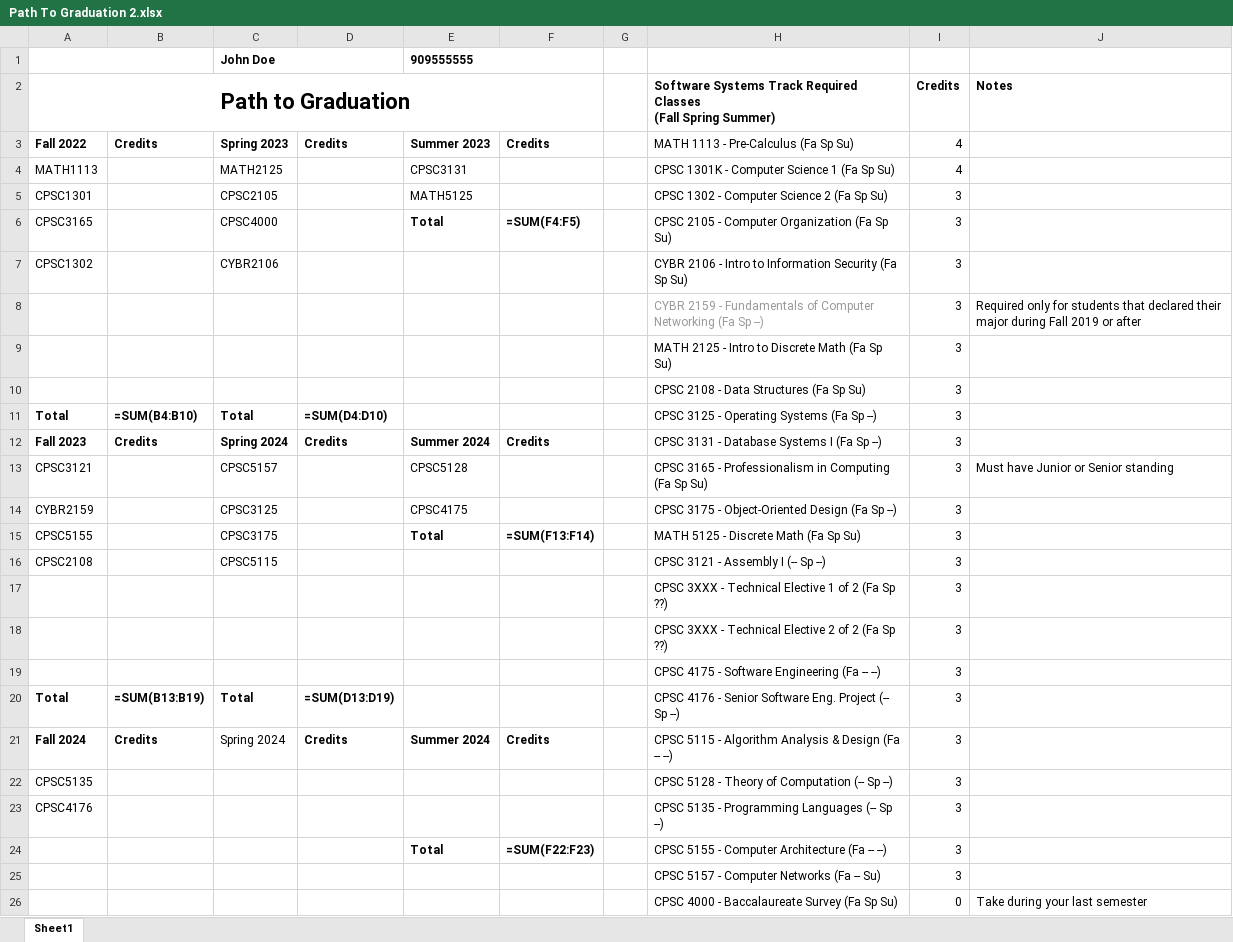
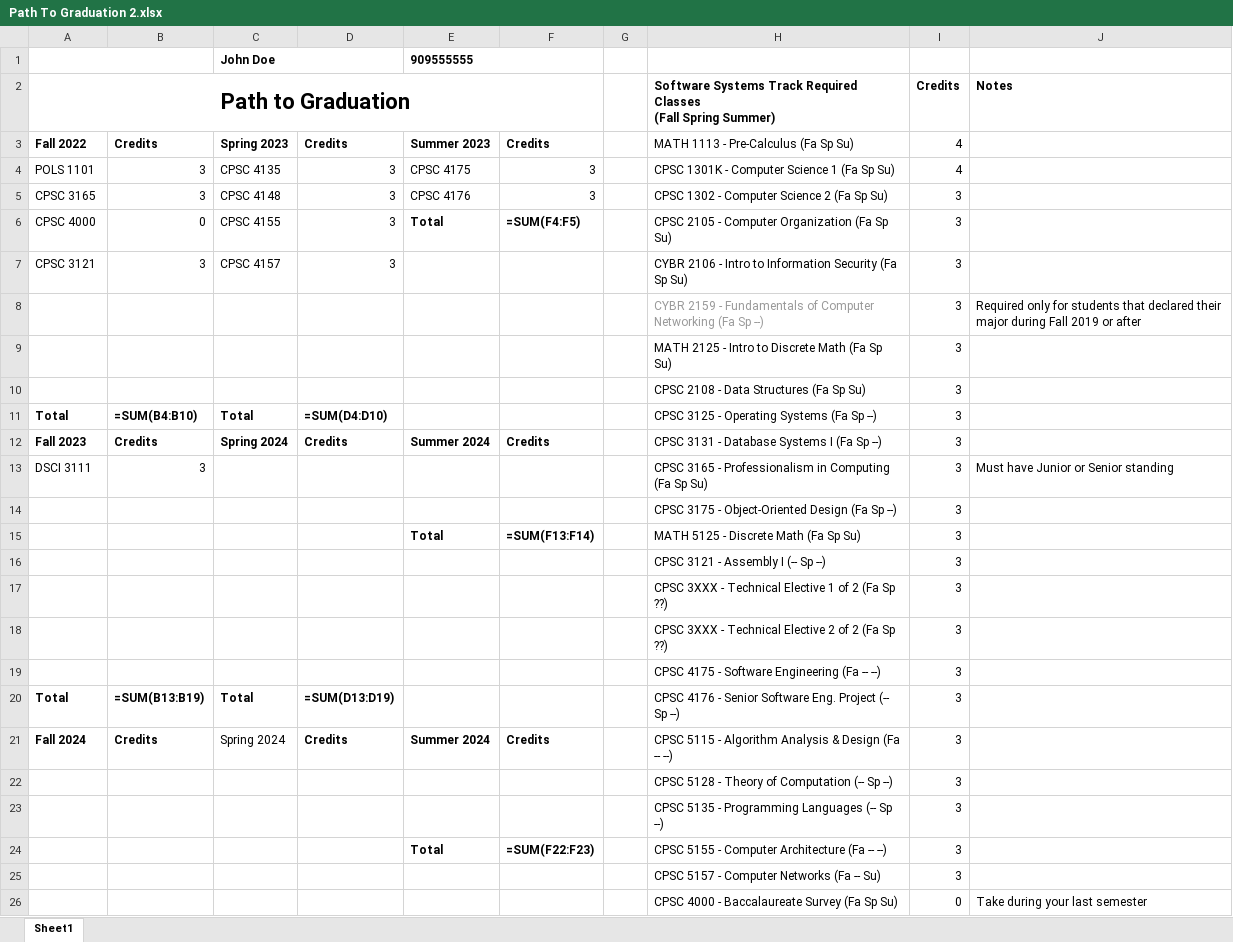
Before and after one commit to RivalFox/SmartPlannerTools, an Excel workbook: SmartPlannerApp/ExcelFiles/Path To Graduation 2.xlsx, sheet Sheet1, drawn as a sheet; only a part is shown; values as stored, in another font and other column widths than the file's, no borders; formulas without a stored value are shown as written; removed rows and columns are numbered as before the commit, all else as after; the diff names each change by its address in the sheet, - before the commit and + after, or states it on an @@ line.

```diff
--- a/SmartPlannerApp/ExcelFiles/Path To Graduation 2.xlsx (sheet Sheet1)
+++ b/SmartPlannerApp/ExcelFiles/Path To Graduation 2.xlsx (sheet Sheet1)
-row 4: MATH1113 |  | MATH2125 |  | CPSC3131 |  |  | CPSC 1301K - Computer Science 1 (Fa Sp Su) | 4
-row 5: CPSC1301 |  | CPSC2105 |  | MATH5125 |  |  | CPSC 1302 - Computer Science 2 (Fa Sp Su) | 3
+row 4: POLS 1101 | 3 | CPSC 4135 | 3 | CPSC 4175 | 3 |  | CPSC 1301K - Computer Science 1 (Fa Sp Su) | 4
+row 5: CPSC 3165 | 3 | CPSC 4148 | 3 | CPSC 4176 | 3 |  | CPSC 1302 - Computer Science 2 (Fa Sp Su) | 3
-A6 (Path to Graduation): CPSC3165
+A6 (Path to Graduation): CPSC 4000
-B6: (empty)
+B6: 0
-C6: CPSC4000
+C6: CPSC 4155
-D6: (empty)
+D6: 3
-row 7: CPSC1302 |  | CYBR2106 |  |  |  |  | CYBR 2106 - Intro to Information Security (Fa Sp Su) | 3
+row 7: CPSC 3121 | 3 | CPSC 4157 | 3 |  |  |  | CYBR 2106 - Intro to Information Security (Fa Sp Su) | 3
-row 13: CPSC3121 |  | CPSC5157 |  | CPSC5128 |  |  | CPSC 3165 - Professionalism in Computing (Fa Sp Su) | 3 | Must have Junior or Senior standing
-row 14: CYBR2159 |  | CPSC3125 |  | CPSC4175 |  |  | CPSC 3175 - Object-Oriented Design (Fa Sp --) | 3
+row 13: DSCI 3111 | 3 |  |  |  |  |  | CPSC 3165 - Professionalism in Computing (Fa Sp Su) | 3 | Must have Junior or Senior standing
+row 14:  |  |  |  |  |  |  | CPSC 3175 - Object-Oriented Design (Fa Sp --) | 3
-A15 (Path to Graduation): CPSC5155
+A15 (Path to Graduation): (empty)
-C15: CPSC3175
+C15: (empty)
-A16 (Path to Graduation): CPSC2108
+A16 (Path to Graduation): (empty)
-C16: CPSC5115
+C16: (empty)
-A22 (Path to Graduation): CPSC5135
+A22 (Path to Graduation): (empty)
-A23 (Path to Graduation): CPSC4176
+A23 (Path to Graduation): (empty)
```
Also changed, not shown: 4 other files.
